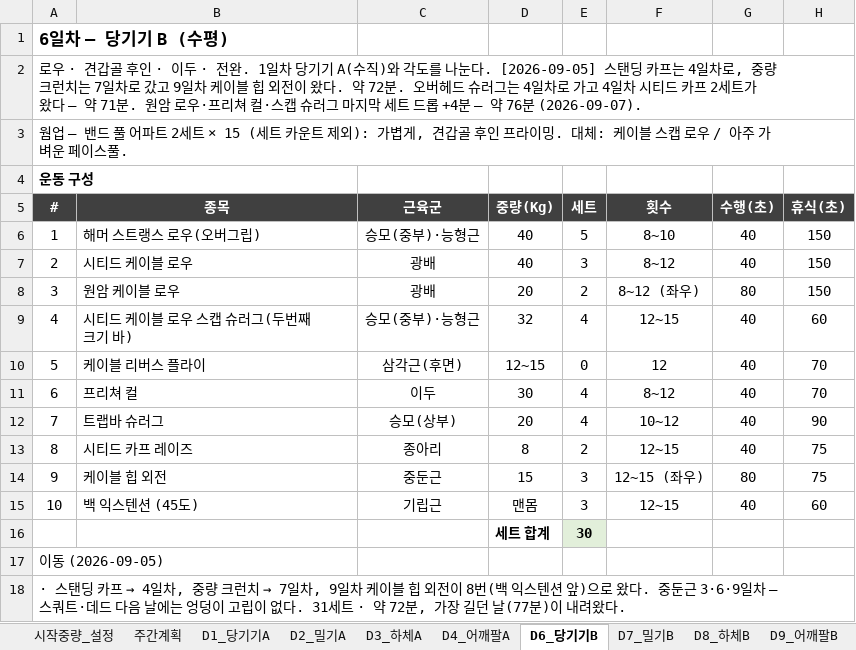
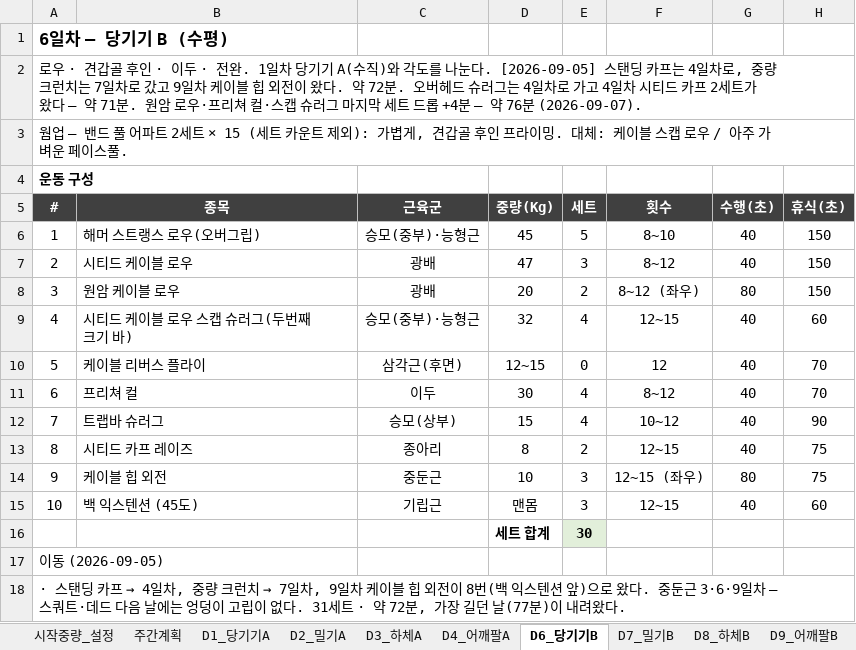
Before and after one commit to ktmffl-max/health1234, an Excel workbook: 운동프로그램_10일주기_v19.xlsx, sheet D6_당기기B, drawn as a sheet; only a part is shown; values as stored, in another font and other column widths than the file's, no borders; conditional formats not drawn; the diff names each change by its address in the sheet, - before the commit and + after, or states it on an @@ line.

Commit message:
운동프로그램 갱신 2026-09-07  0:47:06.66

```diff
--- a/운동프로그램_10일주기_v19.xlsx (sheet D6_당기기B)
+++ b/운동프로그램_10일주기_v19.xlsx (sheet D6_당기기B)
-D6 (중량(Kg)): 40
+D6 (중량(Kg)): 45
-D7 (중량(Kg)): 40
+D7 (중량(Kg)): 47
-D12 (중량(Kg)): 20
+D12 (중량(Kg)): 15
-D14 (중량(Kg)): 15
+D14 (중량(Kg)): 10
```
Also changed, not shown: 2 other files.
